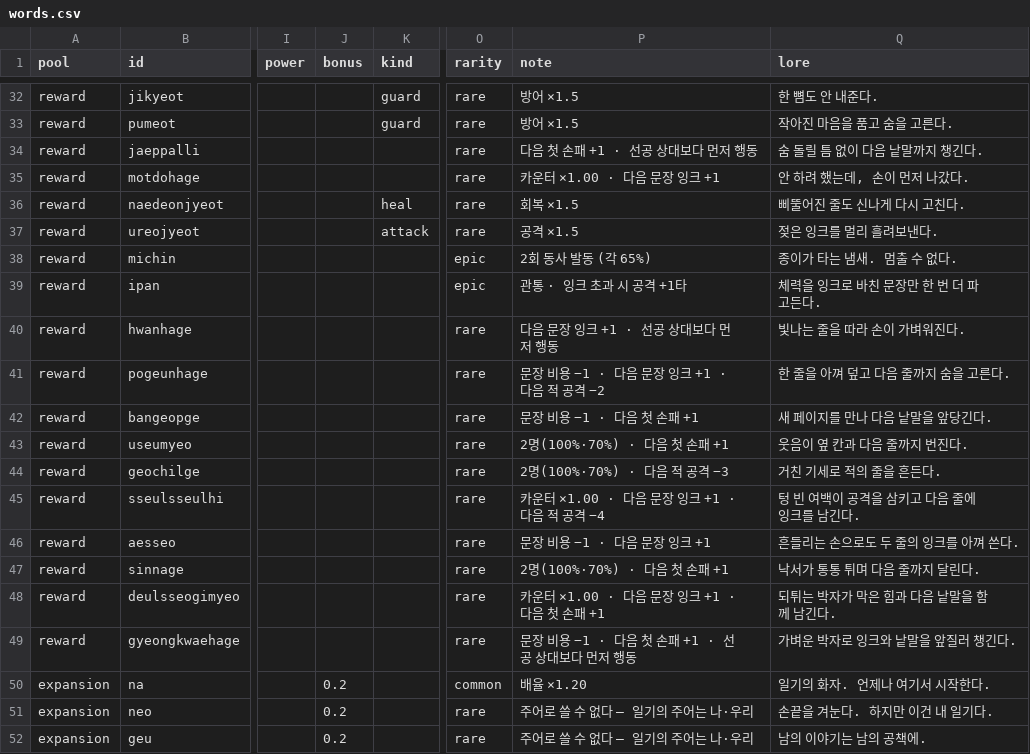
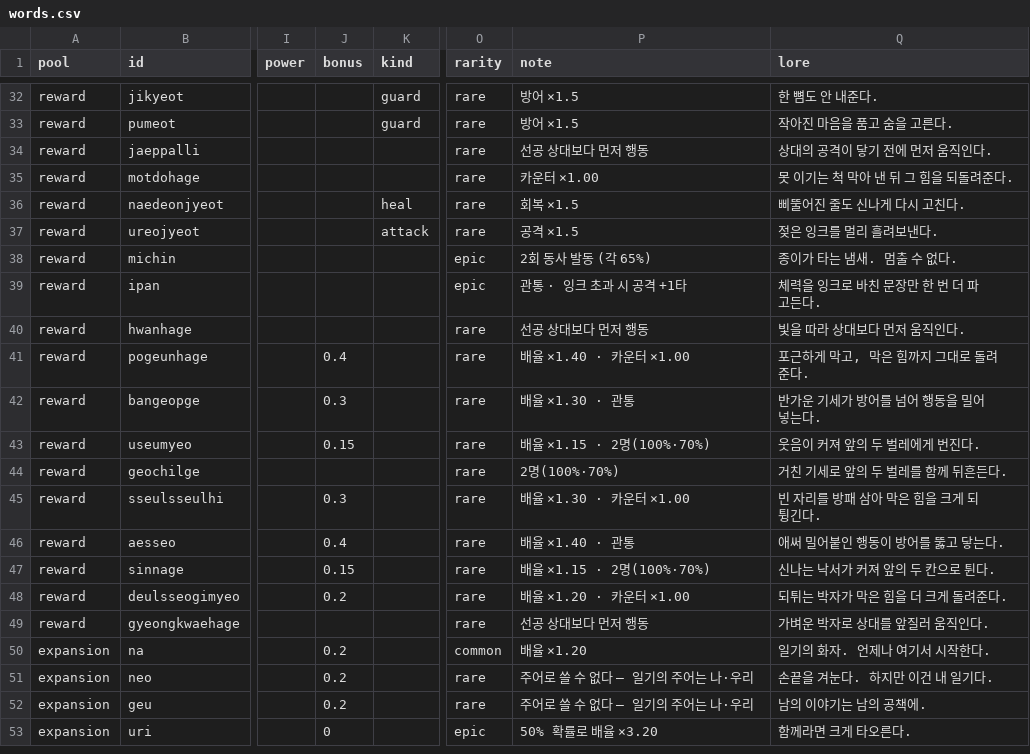
Before and after one commit to Yeop-Git/little_token, a CSV file: src/data/csv/words.csv, drawn as a sheet; only a part is shown, gaps mark what is left out; the shorter side is filled out with more unchanged rows; the diff covers the shown part only; the diff names each change by its address in the sheet, - before the commit and + after, or states it on an @@ line.

```diff
--- a/src/data/csv/words.csv
+++ b/src/data/csv/words.csv
-P34 (note): 다음 첫 손패 +1 · 선공 상대보다 먼저 행동
+P34 (note): 선공 상대보다 먼저 행동
-Q34 (lore): 숨 돌릴 틈 없이 다음 낱말까지 챙긴다.
+Q34 (lore): 상대의 공격이 닿기 전에 먼저 움직인다.
-P35 (note): 카운터 ×1.00 · 다음 문장 잉크 +1
+P35 (note): 카운터 ×1.00
-Q35 (lore): 안 하려 했는데, 손이 먼저 나갔다.
+Q35 (lore): 못 이기는 척 막아 낸 뒤 그 힘을 되돌려준다.
-P40 (note): 다음 문장 잉크 +1 · 선공 상대보다 먼저 행동
+P40 (note): 선공 상대보다 먼저 행동
-Q40 (lore): 빛나는 줄을 따라 손이 가벼워진다.
+Q40 (lore): 빛을 따라 상대보다 먼저 움직인다.
-J41 (bonus): (empty)
+J41 (bonus): 0.4
-P41 (note): 문장 비용 −1 · 다음 문장 잉크 +1 · 다음 적 공격 −2
+P41 (note): 배율 ×1.40 · 카운터 ×1.00
-Q41 (lore): 한 줄을 아껴 덮고 다음 줄까지 숨을 고른다.
+Q41 (lore): 포근하게 막고, 막은 힘까지 그대로 돌려준다.
-J42 (bonus): (empty)
+J42 (bonus): 0.3
-P42 (note): 문장 비용 −1 · 다음 첫 손패 +1
+P42 (note): 배율 ×1.30 · 관통
-Q42 (lore): 새 페이지를 만나 다음 낱말을 앞당긴다.
+Q42 (lore): 반가운 기세가 방어를 넘어 행동을 밀어 넣는다.
-J43 (bonus): (empty)
+J43 (bonus): 0.15
-P43 (note): 2명(100%·70%) · 다음 첫 손패 +1
+P43 (note): 배율 ×1.15 · 2명(100%·70%)
-Q43 (lore): 웃음이 옆 칸과 다음 줄까지 번진다.
+Q43 (lore): 웃음이 커져 앞의 두 벌레에게 번진다.
-P44 (note): 2명(100%·70%) · 다음 적 공격 −3
+P44 (note): 2명(100%·70%)
-Q44 (lore): 거친 기세로 적의 줄을 흔든다.
+Q44 (lore): 거친 기세로 앞의 두 벌레를 함께 뒤흔든다.
-J45 (bonus): (empty)
+J45 (bonus): 0.3
-P45 (note): 카운터 ×1.00 · 다음 문장 잉크 +1 · 다음 적 공격 −4
+P45 (note): 배율 ×1.30 · 카운터 ×1.00
-Q45 (lore): 텅 빈 여백이 공격을 삼키고 다음 줄에 잉크를 남긴다.
+Q45 (lore): 빈 자리를 방패 삼아 막은 힘을 크게 되튕긴다.
-J46 (bonus): (empty)
+J46 (bonus): 0.4
-P46 (note): 문장 비용 −1 · 다음 문장 잉크 +1
+P46 (note): 배율 ×1.40 · 관통
-Q46 (lore): 흔들리는 손으로도 두 줄의 잉크를 아껴 쓴다.
+Q46 (lore): 애써 밀어붙인 행동이 방어를 뚫고 닿는다.
-J47 (bonus): (empty)
+J47 (bonus): 0.15
-P47 (note): 2명(100%·70%) · 다음 첫 손패 +1
+P47 (note): 배율 ×1.15 · 2명(100%·70%)
-Q47 (lore): 낙서가 통통 튀며 다음 줄까지 달린다.
+Q47 (lore): 신나는 낙서가 커져 앞의 두 칸으로 튄다.
-J48 (bonus): (empty)
+J48 (bonus): 0.2
-P48 (note): 카운터 ×1.00 · 다음 문장 잉크 +1 · 다음 첫 손패 +1
+P48 (note): 배율 ×1.20 · 카운터 ×1.00
-Q48 (lore): 되튀는 박자가 막은 힘과 다음 낱말을 함께 남긴다.
+Q48 (lore): 되튀는 박자가 막은 힘을 더 크게 돌려준다.
-P49 (note): 문장 비용 −1 · 다음 첫 손패 +1 · 선공 상대보다 먼저 행동
+P49 (note): 선공 상대보다 먼저 행동
-Q49 (lore): 가벼운 박자로 잉크와 낱말을 앞질러 챙긴다.
+Q49 (lore): 가벼운 박자로 상대를 앞질러 움직인다.
```
Also changed, not shown: 9 edited cells elsewhere in this file, src/data/csv/card_tactics.csv, 19 other files.
